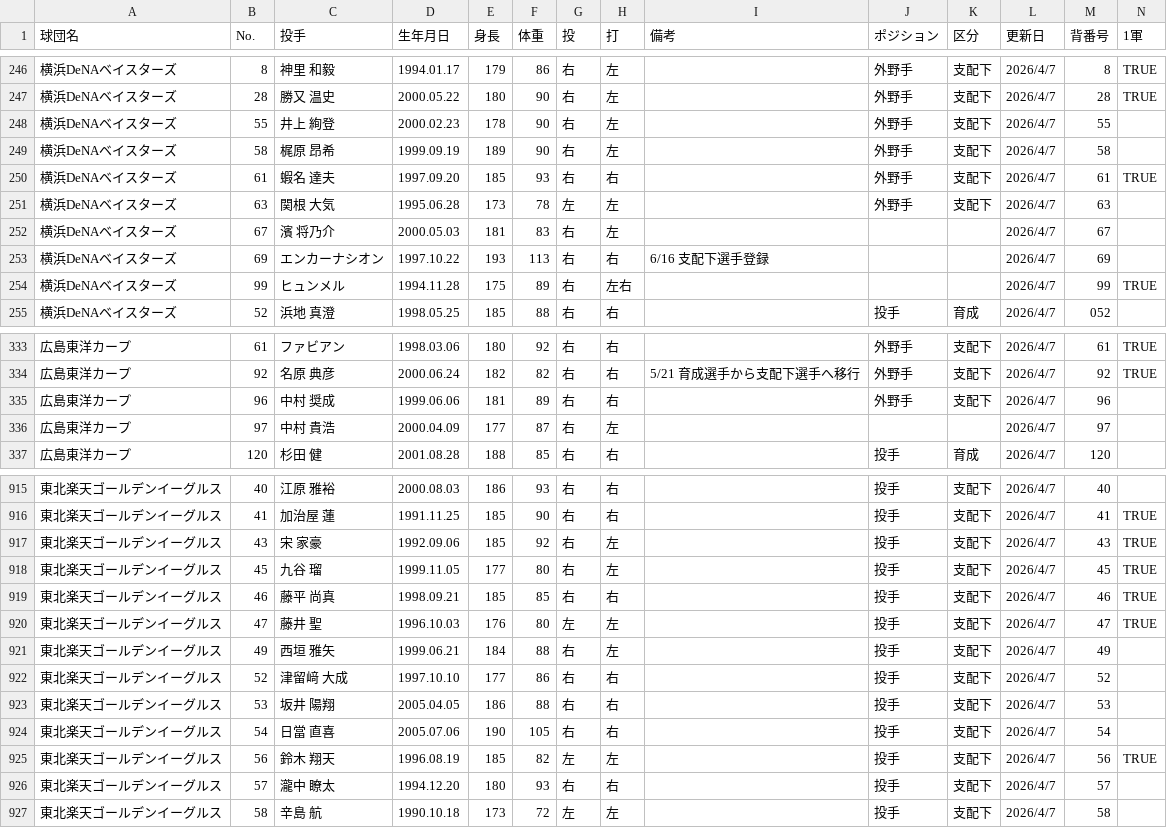
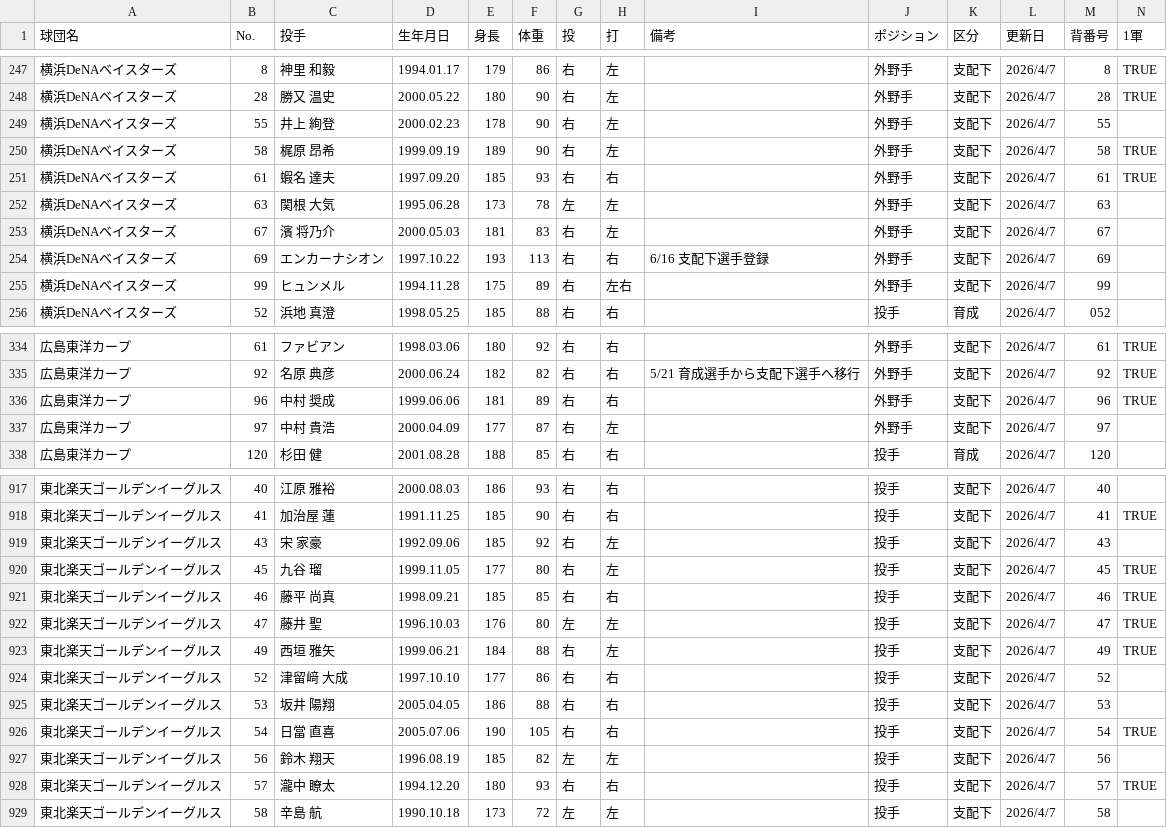
Before and after one commit to hitoshihirai07-hash/player-lens.pages, a CSV file: data/current_player_master.csv, drawn as a sheet; only a part is shown, gaps mark what is left out; the diff covers the shown part only.

```diff
--- a/data/current_player_master.csv
+++ b/data/current_player_master.csv
@@ -248,8 +249,8 @@
 横浜DeNAベイスターズ,55,井上 絢登,2000.02.23,178,90,右,左,,外野手,支配下,2026/4/7,55,
-横浜DeNAベイスターズ,58,梶原 昂希,1999.09.19,189,90,右,左,,外野手,支配下,2026/4/7,58,
+横浜DeNAベイスターズ,58,梶原 昂希,1999.09.19,189,90,右,左,,外野手,支配下,2026/4/7,58,TRUE
 横浜DeNAベイスターズ,61,蝦名 達夫,1997.09.20,185,93,右,右,,外野手,支配下,2026/4/7,61,TRUE
 横浜DeNAベイスターズ,63,関根 大気,1995.06.28,173,78,左,左,,外野手,支配下,2026/4/7,63,
-横浜DeNAベイスターズ,67,濱 将乃介,2000.05.03,181,83,右,左,,,,2026/4/7,67,
-横浜DeNAベイスターズ,69,エンカーナシオン,1997.10.22,193,113,右,右,6/16 支配下選手登録,,,2026/4/7,69,
-横浜DeNAベイスターズ,99,ヒュンメル,1994.11.28,175,89,右,左右,,,,2026/4/7,99,TRUE
+横浜DeNAベイスターズ,67,濱 将乃介,2000.05.03,181,83,右,左,,外野手,支配下,2026/4/7,67,
+横浜DeNAベイスターズ,69,エンカーナシオン,1997.10.22,193,113,右,右,6/16 支配下選手登録,外野手,支配下,2026/4/7,69,
+横浜DeNAベイスターズ,99,ヒュンメル,1994.11.28,175,89,右,左右,,外野手,支配下,2026/4/7,99,
 横浜DeNAベイスターズ,52,浜地 真澄,1998.05.25,185,88,右,右,,投手,育成,2026/4/7,052,
@@ -334,4 +335,4 @@
 広島東洋カープ,92,名原 典彦,2000.06.24,182,82,右,右,5/21 育成選手から支配下選手へ移行,外野手,支配下,2026/4/7,92,TRUE
-広島東洋カープ,96,中村 奨成,1999.06.06,181,89,右,右,,外野手,支配下,2026/4/7,96,
-広島東洋カープ,97,中村 貴浩,2000.04.09,177,87,右,左,,,,2026/4/7,97,
+広島東洋カープ,96,中村 奨成,1999.06.06,181,89,右,右,,外野手,支配下,2026/4/7,96,TRUE
+広島東洋カープ,97,中村 貴浩,2000.04.09,177,87,右,左,,外野手,支配下,2026/4/7,97,
 広島東洋カープ,120,杉田 健,2001.08.28,188,85,右,右,,投手,育成,2026/4/7,120,
@@ -916,3 +918,3 @@
 東北楽天ゴールデンイーグルス,41,加治屋 蓮,1991.11.25,185,90,右,右,,投手,支配下,2026/4/7,41,TRUE
-東北楽天ゴールデンイーグルス,43,宋 家豪,1992.09.06,185,92,右,左,,投手,支配下,2026/4/7,43,TRUE
+東北楽天ゴールデンイーグルス,43,宋 家豪,1992.09.06,185,92,右,左,,投手,支配下,2026/4/7,43,
 東北楽天ゴールデンイーグルス,45,九谷 瑠,1999.11.05,177,80,右,左,,投手,支配下,2026/4/7,45,TRUE
@@ -920,8 +922,8 @@
 東北楽天ゴールデンイーグルス,47,藤井 聖,1996.10.03,176,80,左,左,,投手,支配下,2026/4/7,47,TRUE
-東北楽天ゴールデンイーグルス,49,西垣 雅矢,1999.06.21,184,88,右,左,,投手,支配下,2026/4/7,49,
+東北楽天ゴールデンイーグルス,49,西垣 雅矢,1999.06.21,184,88,右,左,,投手,支配下,2026/4/7,49,TRUE
 東北楽天ゴールデンイーグルス,52,津留﨑 大成,1997.10.10,177,86,右,右,,投手,支配下,2026/4/7,52,
 東北楽天ゴールデンイーグルス,53,坂井 陽翔,2005.04.05,186,88,右,右,,投手,支配下,2026/4/7,53,
-東北楽天ゴールデンイーグルス,54,日當 直喜,2005.07.06,190,105,右,右,,投手,支配下,2026/4/7,54,
-東北楽天ゴールデンイーグルス,56,鈴木 翔天,1996.08.19,185,82,左,左,,投手,支配下,2026/4/7,56,TRUE
-東北楽天ゴールデンイーグルス,57,瀧中 瞭太,1994.12.20,180,93,右,右,,投手,支配下,2026/4/7,57,
+東北楽天ゴールデンイーグルス,54,日當 直喜,2005.07.06,190,105,右,右,,投手,支配下,2026/4/7,54,TRUE
+東北楽天ゴールデンイーグルス,56,鈴木 翔天,1996.08.19,185,82,左,左,,投手,支配下,2026/4/7,56,
+東北楽天ゴールデンイーグルス,57,瀧中 瞭太,1994.12.20,180,93,右,右,,投手,支配下,2026/4/7,57,TRUE
 東北楽天ゴールデンイーグルス,58,辛島 航,1990.10.18,173,72,左,左,,投手,支配下,2026/4/7,58,
```
Also changed, not shown: 4 added rows, 2 removed rows and 83 edited cells elsewhere in this file, data/2026stats_batter.csv, data/fielding_summary.csv, 7 other files.
